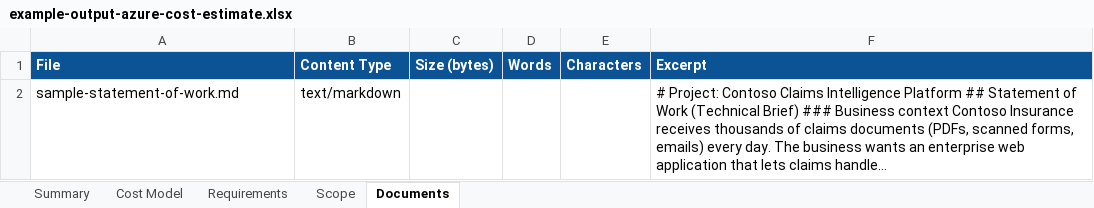
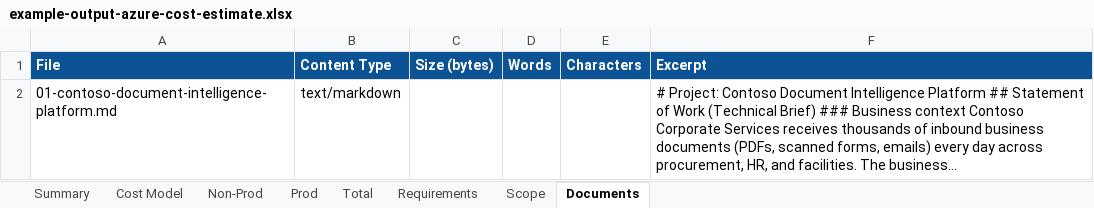
Before and after one commit to qkfang/opc-playground-project, an Excel workbook: proj37_foundry_cost_estimator_poc/samples/example-output-azure-cost-estimate.xlsx, sheet Documents, drawn as a sheet; values as stored, in another font and other column widths than the file's, no borders; the diff names each change by its address in the sheet, - before the commit and + after, or states it on an @@ line.

Commit message:
proj37: markdown popups (Markdig) + rename to Agentic Cost Estimation + Azure pricing references (UI+Excel) + non-prod/prod/total cost model (UI+Excel)

```diff
--- a/proj37_foundry_cost_estimator_poc/samples/example-output-azure-cost-estimate.xlsx (sheet Documents)
+++ b/proj37_foundry_cost_estimator_poc/samples/example-output-azure-cost-estimate.xlsx (sheet Documents)
+sheet tab: Non-Prod
+sheet tab: Prod
+sheet tab: Total
-A2 (File): sample-statement-of-work.md
+A2 (File): 01-contoso-document-intelligence-platform.md
-F2 (Excerpt): …Project: Contoso Claims Intelligence Platform ## Statement of Work (Technical Brief) ### Business context Contoso Insurance receives thousands of claims documents (PDFs, scanned forms, emails) every day. The business wants an enterprise web application that lets claims handle…
+F2 (Excerpt): …Project: Contoso Document Intelligence Platform ## Statement of Work (Technical Brief) ### Business context Contoso Corporate Services receives thousands of inbound business documents (PDFs, scanned forms, emails) every day across procurement, HR, and facilities. The business…
```
Also changed, not shown: sheet Summary, sheet Cost Model, sheet Scope, 20 other files.
